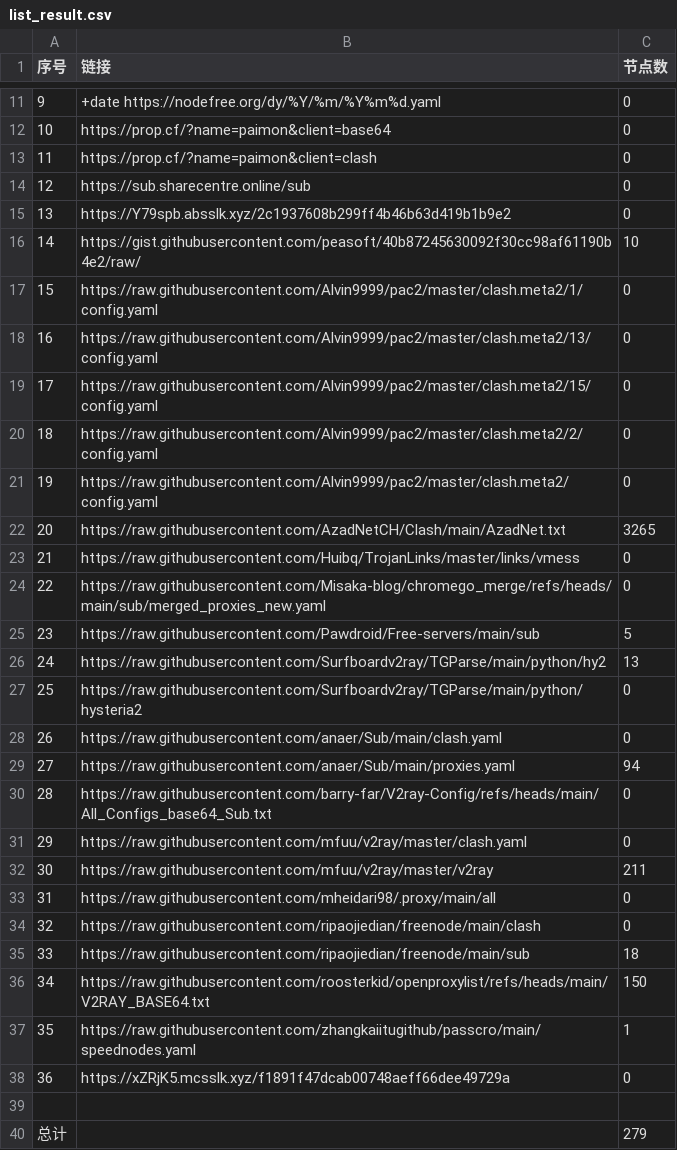
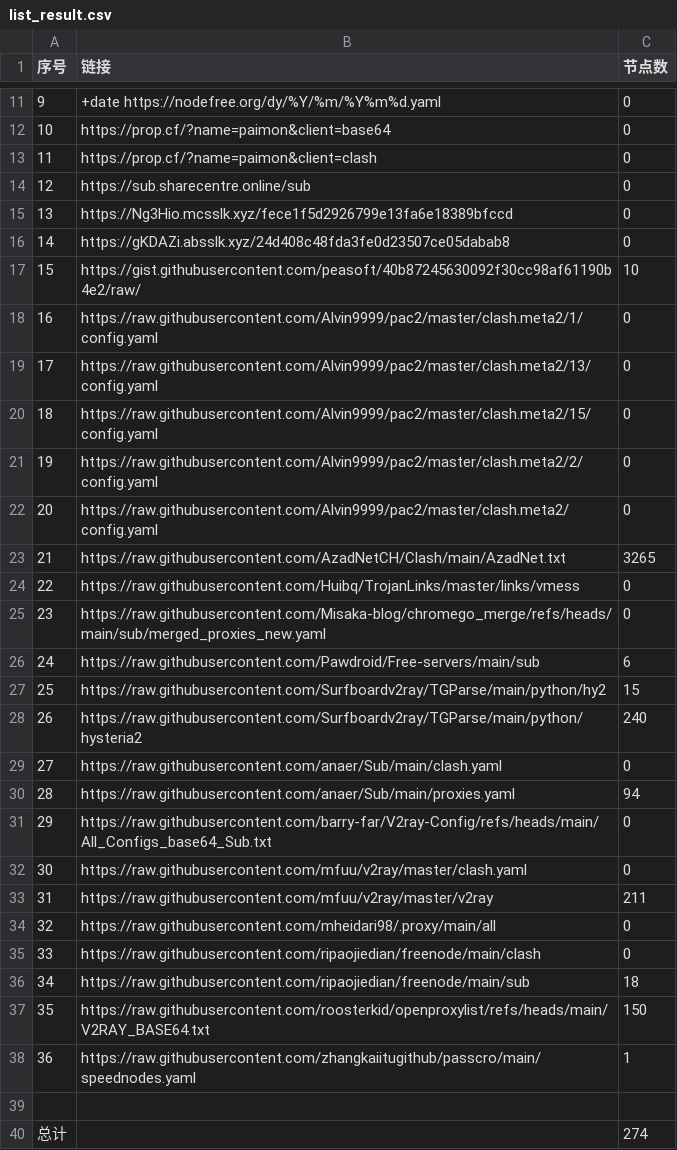
Before and after one commit to uutwo/NoMoreWalls, a CSV file: list_result.csv, drawn as a sheet; only a part is shown, gaps mark what is left out; removed rows and columns are numbered as before the commit, all else as after; the diff names each change by its address in the sheet, - before the commit and + after, or states it on an @@ line.

```diff
--- a/list_result.csv
+++ b/list_result.csv
-B15 (链接): https://Y79spb.absslk.xyz/2c1937608b299ff4b46b63d419b1b9e2
+B15 (链接): https://Ng3Hio.mcsslk.xyz/fece1f5d2926799e13fa6e18389bfccd
+row 16: 14 | https://gKDAZi.absslk.xyz/24d408c48fda3fe0d23507ce05dabab8 | 0
@@ column A (序号) renumbered between rows 17 and 38 @@
-C26 (节点数): 5
+C26 (节点数): 6
-C27 (节点数): 13
+C27 (节点数): 15
-C28 (节点数): 0
+C28 (节点数): 240
-row 38: 36 | https://xZRjK5.mcsslk.xyz/f1891f47dcab00748aeff66dee49729a | 0
-C40 (节点数): 279
+C40 (节点数): 274
```
Also changed, not shown: 17 other files.
